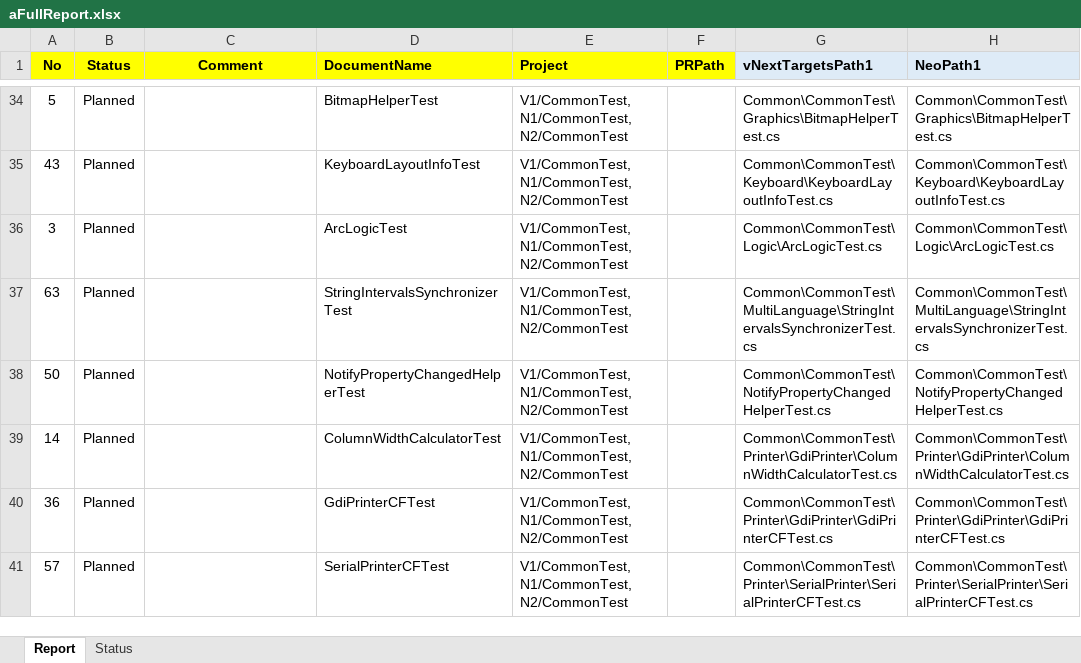
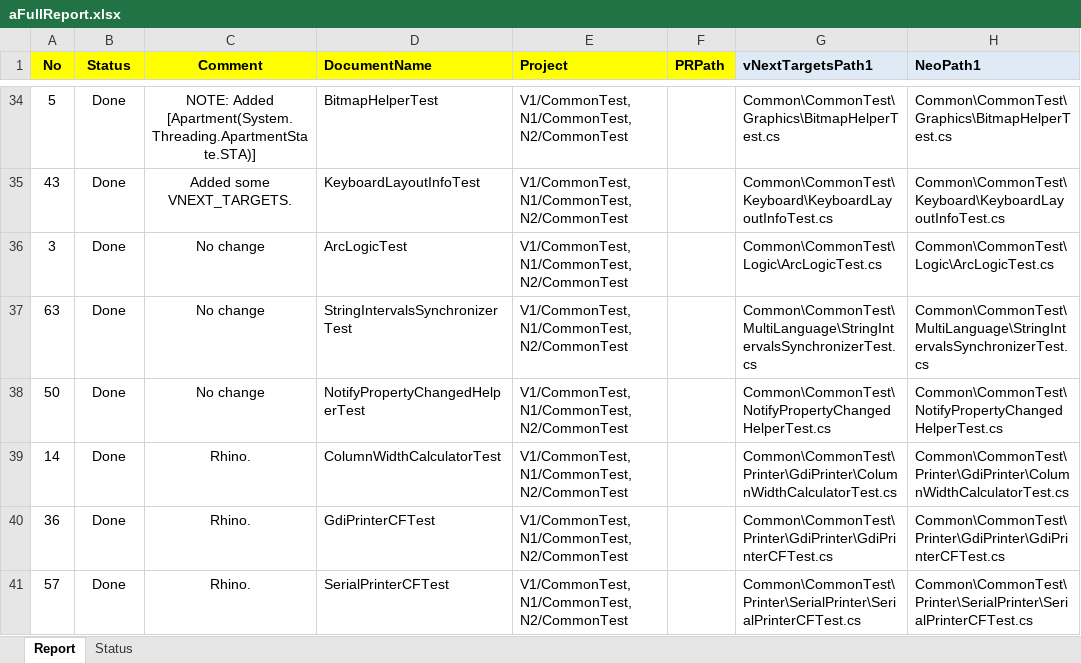
Before and after one commit to timo-pedersen/code-analyzer, an Excel workbook: aFullReport.xlsx, sheet Report, drawn as a sheet; only a part is shown, gaps mark what is left out; values as stored, in another font and other column widths than the file's, no borders; conditional formats not drawn; the diff covers the shown part only; the diff names each change by its address in the sheet, - before the commit and + after, or states it on an @@ line.

Commit message:
Xsl report updated with progress.

```diff
--- a/aFullReport.xlsx (sheet Report)
+++ b/aFullReport.xlsx (sheet Report)
-B34:B41 (Status): Planned
+B34:B41 (Status): Done
-C34 (Comment): (empty)
+C34 (Comment): NOTE: Added [Apartment(System.Threading.ApartmentState.STA)]
-C35 (Comment): (empty)
+C35 (Comment): Added some VNEXT_TARGETS.
-C36:C38 (Comment): (empty)
+C36:C38 (Comment): No change
-C39:C41 (Comment): (empty)
+C39:C41 (Comment): Rhino.
```
Also changed, not shown: 74 edited cells elsewhere in this sheet.
